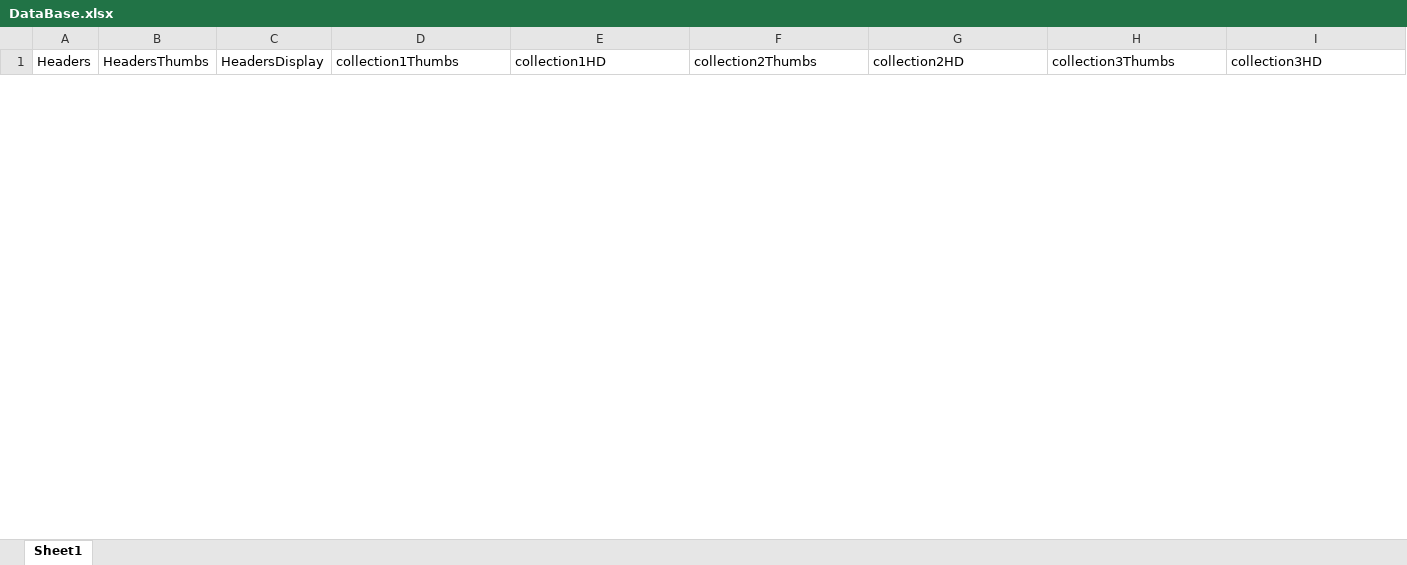
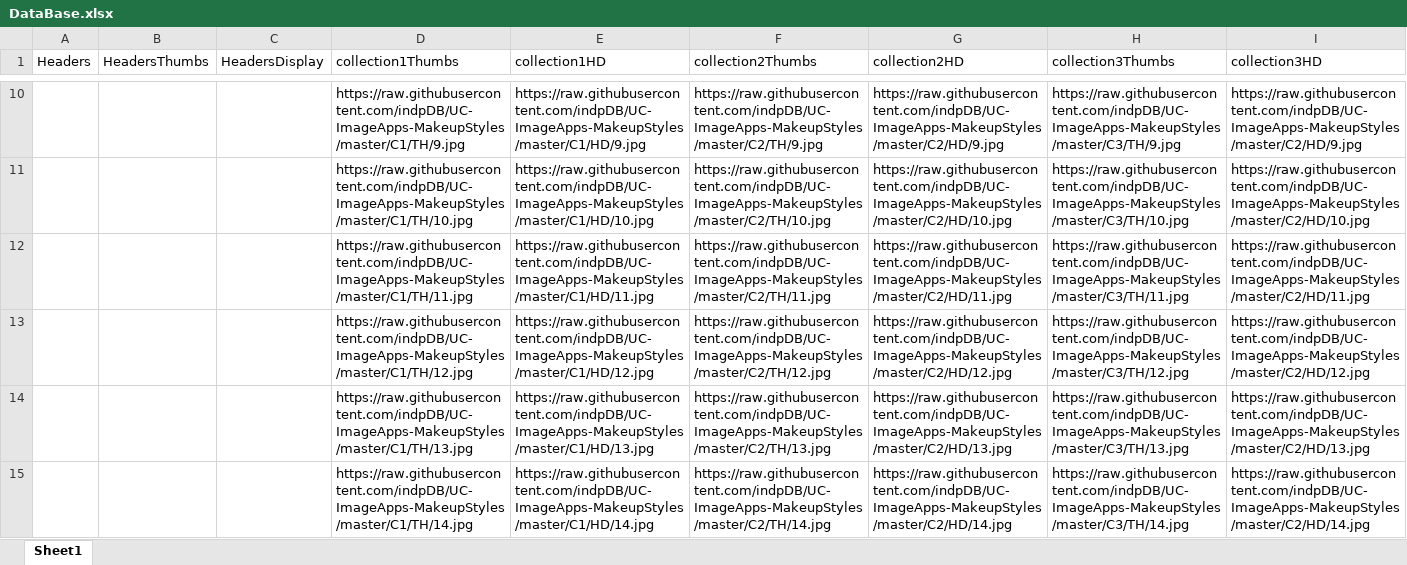
Before and after one commit to indpDB/UC-ImageApps-MakeupStyles, an Excel workbook: DataBase.xlsx, sheet Sheet1, drawn as a sheet; only a part is shown, gaps mark what is left out; values as stored, in another font and other column widths than the file's, no borders; the diff covers the shown part only; the diff names each change by its address in the sheet, - before the commit and + after, or states it on an @@ line.

```diff
--- a/DataBase.xlsx (sheet Sheet1)
+++ b/DataBase.xlsx (sheet Sheet1)
+row 10:  |  |  | https://raw.githubusercontent.com/indpDB/UC-ImageApps-MakeupStyles/master/C1/TH/9.jpg | https://raw.githubusercontent.com/indpDB/UC-ImageApps-MakeupStyles/master/C1/HD/9.jpg | https://raw.githubusercontent.com/indpDB/UC-ImageApps-MakeupStyles/master/C2/TH/9.jpg | https://raw.githubusercontent.com/indpDB/UC-ImageApps-MakeupStyles/master/C2/HD/9.jpg | https://raw.githubusercontent.com/indpDB/UC-ImageApps-MakeupStyles/master/C3/TH/9.jpg | https://raw.githubusercontent.com/indpDB/UC-ImageApps-MakeupStyles/master/C2/HD/9.jpg
+row 11:  |  |  | https://raw.githubusercontent.com/indpDB/UC-ImageApps-MakeupStyles/master/C1/TH/10.jpg | https://raw.githubusercontent.com/indpDB/UC-ImageApps-MakeupStyles/master/C1/HD/10.jpg | https://raw.githubusercontent.com/indpDB/UC-ImageApps-MakeupStyles/master/C2/TH/10.jpg | https://raw.githubusercontent.com/indpDB/UC-ImageApps-MakeupStyles/master/C2/HD/10.jpg | https://raw.githubusercontent.com/indpDB/UC-ImageApps-MakeupStyles/master/C3/TH/10.jpg | https://raw.githubusercontent.com/indpDB/UC-ImageApps-MakeupStyles/master/C2/HD/10.jpg
+row 12:  |  |  | https://raw.githubusercontent.com/indpDB/UC-ImageApps-MakeupStyles/master/C1/TH/11.jpg | https://raw.githubusercontent.com/indpDB/UC-ImageApps-MakeupStyles/master/C1/HD/11.jpg | https://raw.githubusercontent.com/indpDB/UC-ImageApps-MakeupStyles/master/C2/TH/11.jpg | https://raw.githubusercontent.com/indpDB/UC-ImageApps-MakeupStyles/master/C2/HD/11.jpg | https://raw.githubusercontent.com/indpDB/UC-ImageApps-MakeupStyles/master/C3/TH/11.jpg | https://raw.githubusercontent.com/indpDB/UC-ImageApps-MakeupStyles/master/C2/HD/11.jpg
+row 13:  |  |  | https://raw.githubusercontent.com/indpDB/UC-ImageApps-MakeupStyles/master/C1/TH/12.jpg | https://raw.githubusercontent.com/indpDB/UC-ImageApps-MakeupStyles/master/C1/HD/12.jpg | https://raw.githubusercontent.com/indpDB/UC-ImageApps-MakeupStyles/master/C2/TH/12.jpg | https://raw.githubusercontent.com/indpDB/UC-ImageApps-MakeupStyles/master/C2/HD/12.jpg | https://raw.githubusercontent.com/indpDB/UC-ImageApps-MakeupStyles/master/C3/TH/12.jpg | https://raw.githubusercontent.com/indpDB/UC-ImageApps-MakeupStyles/master/C2/HD/12.jpg
+row 14:  |  |  | https://raw.githubusercontent.com/indpDB/UC-ImageApps-MakeupStyles/master/C1/TH/13.jpg | https://raw.githubusercontent.com/indpDB/UC-ImageApps-MakeupStyles/master/C1/HD/13.jpg | https://raw.githubusercontent.com/indpDB/UC-ImageApps-MakeupStyles/master/C2/TH/13.jpg | https://raw.githubusercontent.com/indpDB/UC-ImageApps-MakeupStyles/master/C2/HD/13.jpg | https://raw.githubusercontent.com/indpDB/UC-ImageApps-MakeupStyles/master/C3/TH/13.jpg | https://raw.githubusercontent.com/indpDB/UC-ImageApps-MakeupStyles/master/C2/HD/13.jpg
+row 15:  |  |  | https://raw.githubusercontent.com/indpDB/UC-ImageApps-MakeupStyles/master/C1/TH/14.jpg | https://raw.githubusercontent.com/indpDB/UC-ImageApps-MakeupStyles/master/C1/HD/14.jpg | https://raw.githubusercontent.com/indpDB/UC-ImageApps-MakeupStyles/master/C2/TH/14.jpg | https://raw.githubusercontent.com/indpDB/UC-ImageApps-MakeupStyles/master/C2/HD/14.jpg | https://raw.githubusercontent.com/indpDB/UC-ImageApps-MakeupStyles/master/C3/TH/14.jpg | https://raw.githubusercontent.com/indpDB/UC-ImageApps-MakeupStyles/master/C2/HD/14.jpg
```
Also changed, not shown: 114 added rows and 3 removed rows elsewhere in this sheet, 3 other files.
